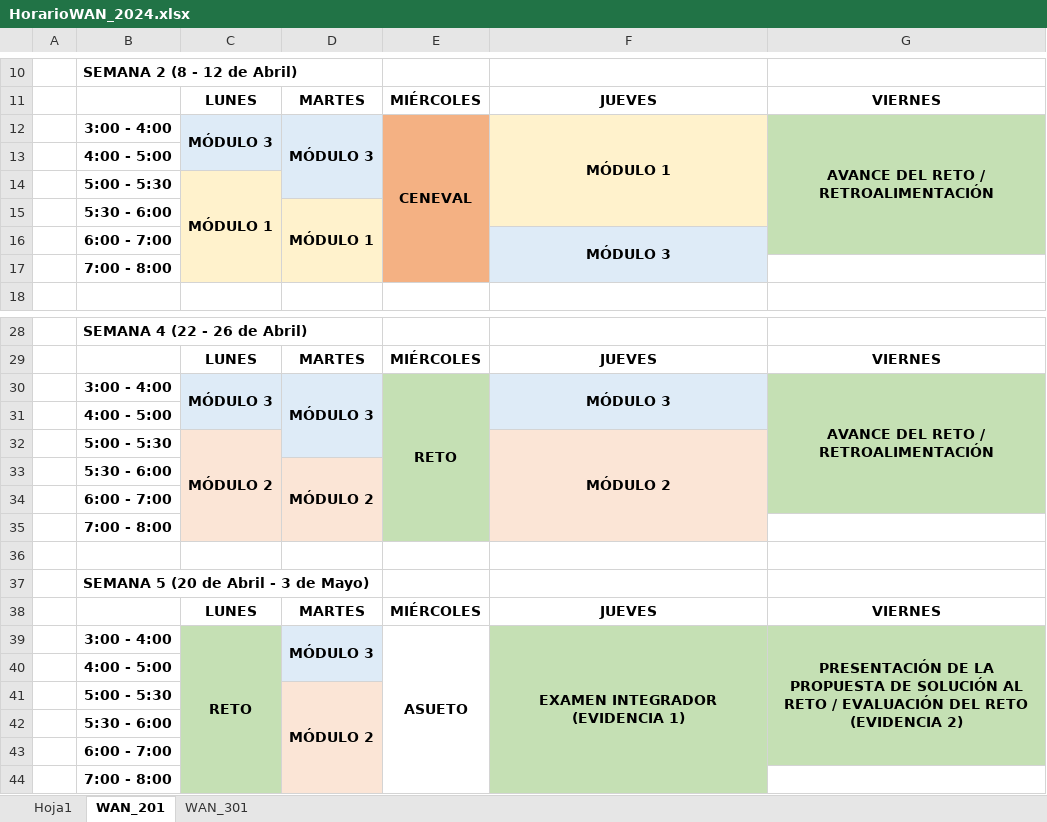
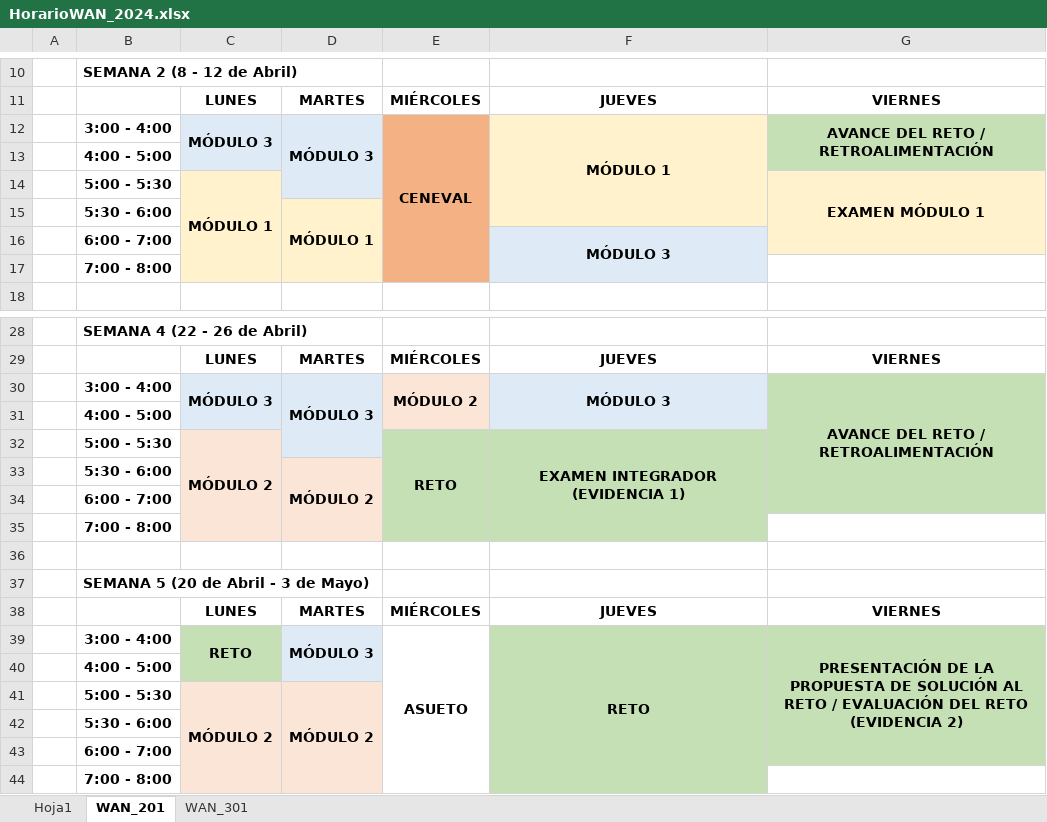
Before and after one commit to lizetheP/WAN, an Excel workbook: Horarios/HorarioWAN_2024.xlsx, sheet WAN_201, drawn as a sheet; only a part is shown, gaps mark what is left out; values as stored, in another font and other column widths than the file's, no borders; the diff names each change by its address in the sheet, - before the commit and + after, or states it on an @@ line.

```diff
--- a/Horarios/HorarioWAN_2024.xlsx (sheet WAN_201)
+++ b/Horarios/HorarioWAN_2024.xlsx (sheet WAN_201)
-G12:G16 merged
+G12:G13 merged
-G13 fill: none
+G13 fill: #C5E0B4
-G14: (empty)
+G14: EXAMEN MÓDULO 1
-G14:G16 fill: none
+G14:G16 fill: #FFF2CC
+G14:G16 merged
-E30: RETO
+E30: MÓDULO 2
-E30 fill: #C5E0B4
+E30 fill: #FBE5D6
-E30:E35 merged
+E30:E31 merged
-E31 fill: none
+E31 fill: #FBE5D6
-E32: (empty)
+E32: RETO
-E32 fill: none
+E32 fill: #C5E0B4
+E32:E35 merged
-F32: MÓDULO 2
+F32: EXAMEN INTEGRADOR (EVIDENCIA 1)
-F32 fill: #FBE5D6
+F32 fill: #C5E0B4
-E33:F35 fill: none
+E33:F35 fill: #C5E0B4
-C39:C44 merged
+C39:C40 merged
-F39: EXAMEN INTEGRADOR (EVIDENCIA 1)
+F39: RETO
-C40 fill: none
+C40 fill: #C5E0B4
-F40:F44 fill: #C5E0B4
+F40:F44 fill: none
-C41: (empty)
+C41: MÓDULO 2
-C41 fill: none
+C41 fill: #FBE5D6
+C41:C44 merged
```
Also changed, not shown: 16 other files.
